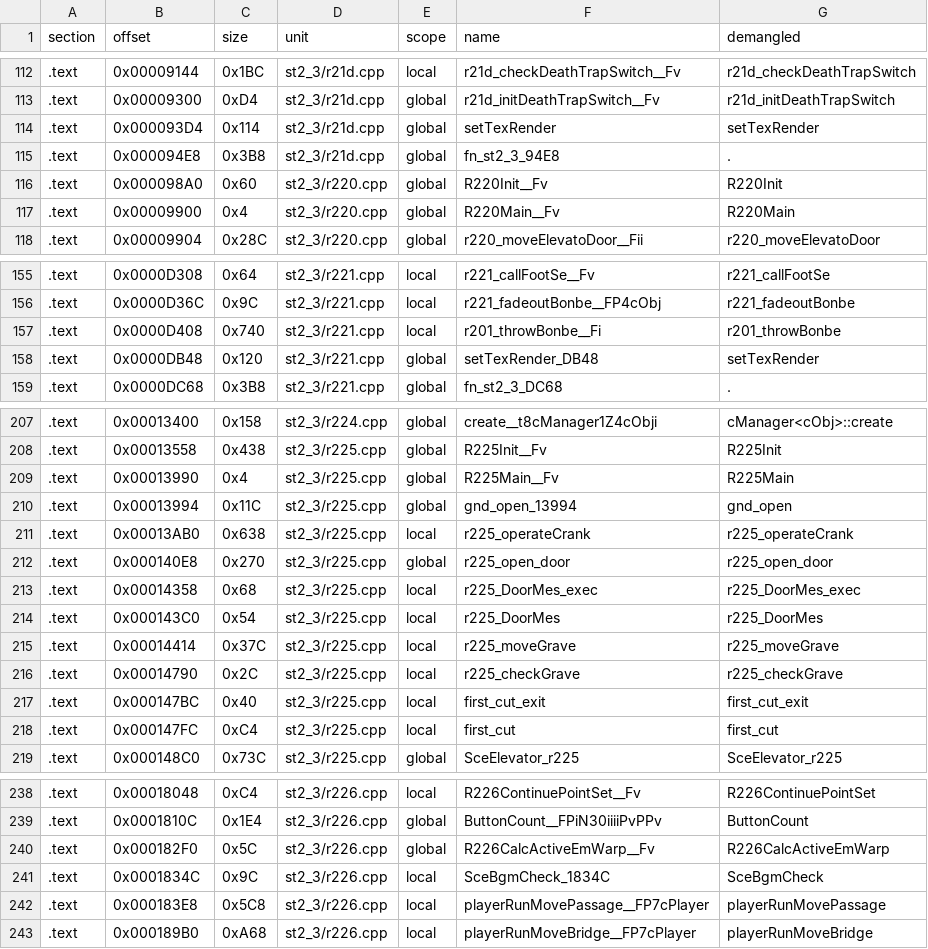
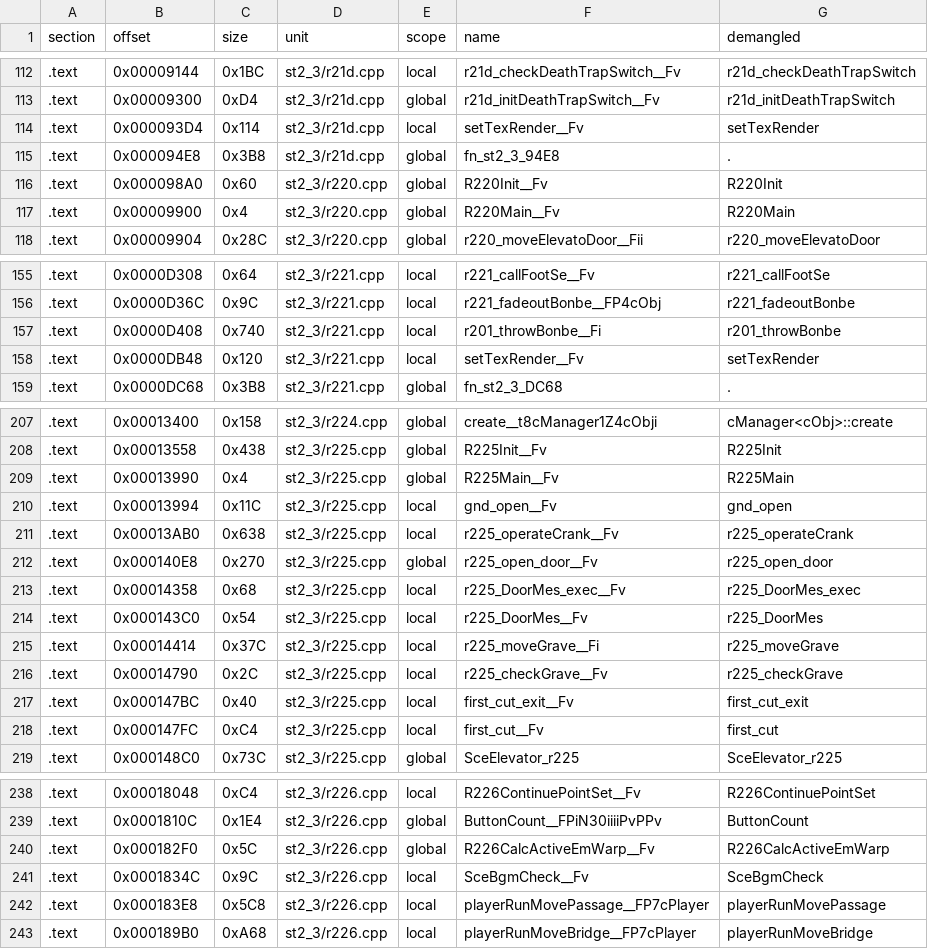
Before and after one commit to Penguinjanator/re4, a TSV file: config/G4BE08/modules/st2_3/sym_map.tsv, drawn as a sheet; only a part is shown, gaps mark what is left out.

Commit message:
rooms r217, r21d matching; r214 22/25, r22c 49/50, r225 synced; r218 4367.0f fix; cse1 AROUND loop-exit form (#12) analysed, inline Vec* param copy, per-loop u32 counter idioms

```diff
--- a/config/G4BE08/modules/st2_3/sym_map.tsv
+++ b/config/G4BE08/modules/st2_3/sym_map.tsv
@@ -113,3 +113,3 @@ section	offset	size	unit	scope	name	demangled
 .text	0x00009300	0xD4	st2_3/r21d.cpp	global	r21d_initDeathTrapSwitch__Fv	r21d_initDeathTrapSwitch
-.text	0x000093D4	0x114	st2_3/r21d.cpp	global	setTexRender	setTexRender
+.text	0x000093D4	0x114	st2_3/r21d.cpp	local	setTexRender__Fv	setTexRender
 .text	0x000094E8	0x3B8	st2_3/r21d.cpp	global	fn_st2_3_94E8	.
@@ -157,3 +157,3 @@ section	offset	size	unit	scope	name	demangled
 .text	0x0000D408	0x740	st2_3/r221.cpp	local	r201_throwBonbe__Fi	r201_throwBonbe
-.text	0x0000DB48	0x120	st2_3/r221.cpp	global	setTexRender_DB48	setTexRender
+.text	0x0000DB48	0x120	st2_3/r221.cpp	local	setTexRender__Fv	setTexRender
 .text	0x0000DC68	0x3B8	st2_3/r221.cpp	global	fn_st2_3_DC68	.
@@ -209,11 +209,11 @@ section	offset	size	unit	scope	name	demangled
 .text	0x00013990	0x4	st2_3/r225.cpp	global	R225Main__Fv	R225Main
-.text	0x00013994	0x11C	st2_3/r225.cpp	global	gnd_open_13994	gnd_open
-.text	0x00013AB0	0x638	st2_3/r225.cpp	local	r225_operateCrank	r225_operateCrank
-.text	0x000140E8	0x270	st2_3/r225.cpp	global	r225_open_door	r225_open_door
-.text	0x00014358	0x68	st2_3/r225.cpp	local	r225_DoorMes_exec	r225_DoorMes_exec
-.text	0x000143C0	0x54	st2_3/r225.cpp	local	r225_DoorMes	r225_DoorMes
-.text	0x00014414	0x37C	st2_3/r225.cpp	local	r225_moveGrave	r225_moveGrave
-.text	0x00014790	0x2C	st2_3/r225.cpp	local	r225_checkGrave	r225_checkGrave
-.text	0x000147BC	0x40	st2_3/r225.cpp	local	first_cut_exit	first_cut_exit
-.text	0x000147FC	0xC4	st2_3/r225.cpp	local	first_cut	first_cut
+.text	0x00013994	0x11C	st2_3/r225.cpp	local	gnd_open__Fv	gnd_open
+.text	0x00013AB0	0x638	st2_3/r225.cpp	local	r225_operateCrank__Fv	r225_operateCrank
+.text	0x000140E8	0x270	st2_3/r225.cpp	global	r225_open_door__Fv	r225_open_door
+.text	0x00014358	0x68	st2_3/r225.cpp	local	r225_DoorMes_exec__Fv	r225_DoorMes_exec
+.text	0x000143C0	0x54	st2_3/r225.cpp	local	r225_DoorMes__Fv	r225_DoorMes
+.text	0x00014414	0x37C	st2_3/r225.cpp	local	r225_moveGrave__Fi	r225_moveGrave
+.text	0x00014790	0x2C	st2_3/r225.cpp	local	r225_checkGrave__Fv	r225_checkGrave
+.text	0x000147BC	0x40	st2_3/r225.cpp	local	first_cut_exit__Fv	first_cut_exit
+.text	0x000147FC	0xC4	st2_3/r225.cpp	local	first_cut__Fv	first_cut
 .text	0x000148C0	0x73C	st2_3/r225.cpp	global	SceElevator_r225	SceElevator_r225
@@ -240,3 +240,3 @@ section	offset	size	unit	scope	name	demangled
 .text	0x000182F0	0x5C	st2_3/r226.cpp	global	R226CalcActiveEmWarp__Fv	R226CalcActiveEmWarp
-.text	0x0001834C	0x9C	st2_3/r226.cpp	local	SceBgmCheck_1834C	SceBgmCheck
+.text	0x0001834C	0x9C	st2_3/r226.cpp	local	SceBgmCheck__Fv	SceBgmCheck
 .text	0x000183E8	0x5C8	st2_3/r226.cpp	local	playerRunMovePassage__FP7cPlayer	playerRunMovePassage
```
Also changed, not shown: 13 other files.
